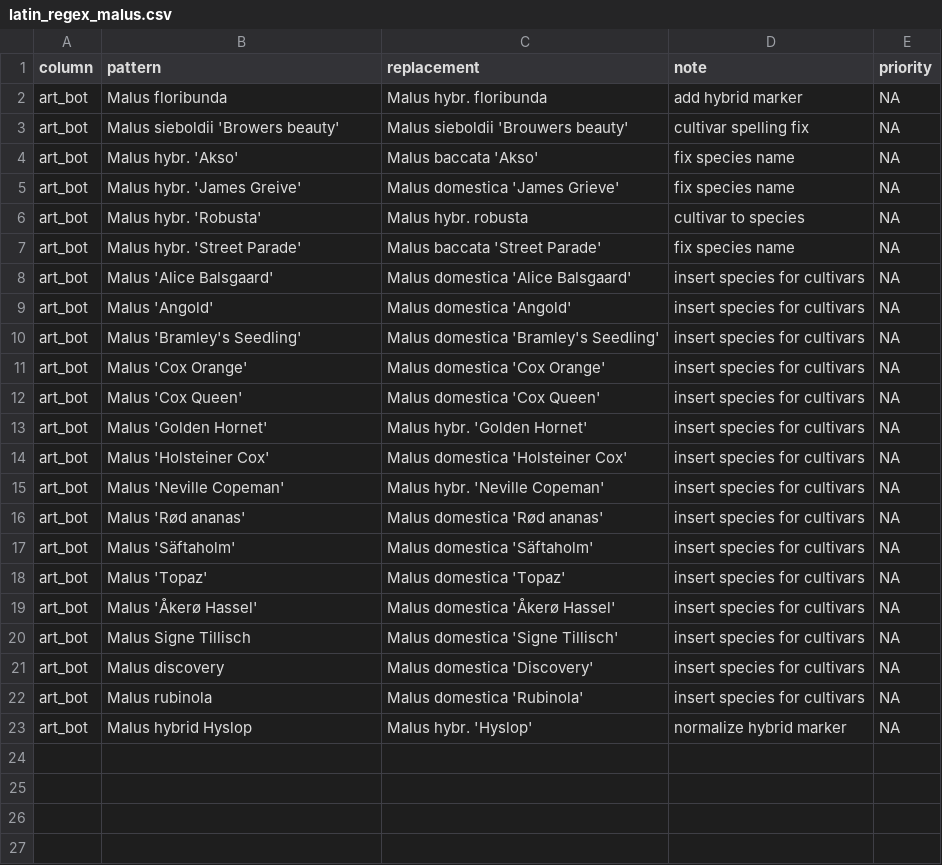
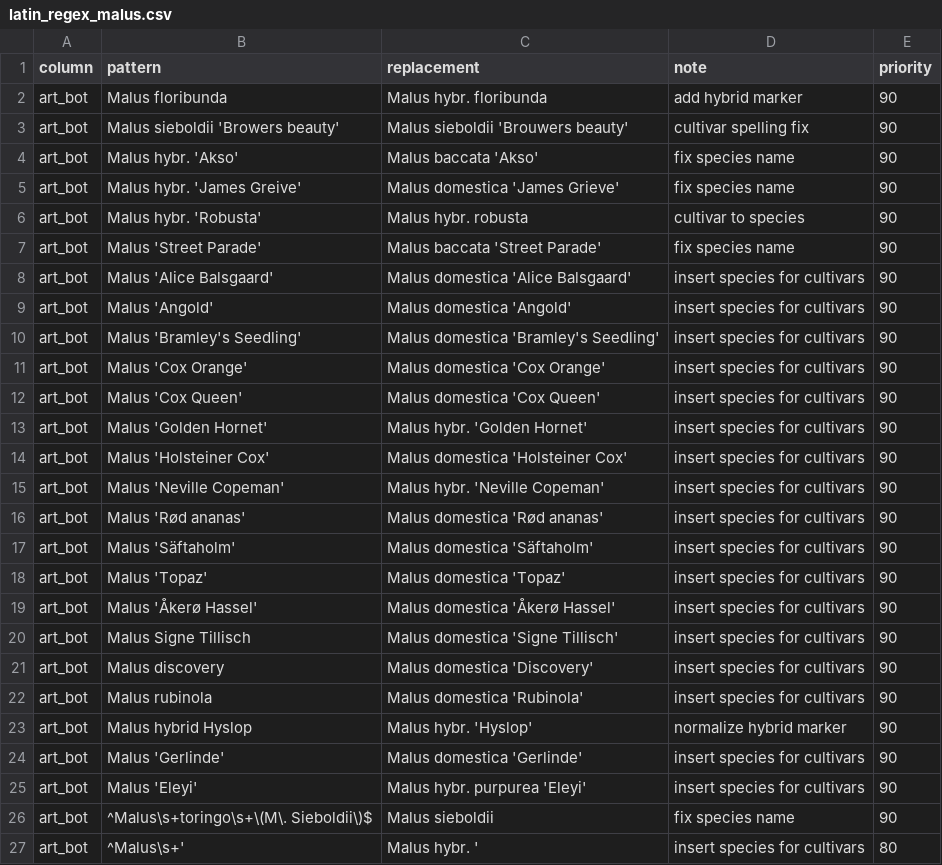
Before and after one commit to ktbaek/Berlin-tree-data, a CSV file: rules/latin_regex_malus.csv, drawn as a sheet.

```diff
--- a/rules/latin_regex_malus.csv
+++ b/rules/latin_regex_malus.csv
@@ -1,23 +1,27 @@
 column;pattern;replacement;note;priority
-art_bot;Malus floribunda;Malus hybr. floribunda;add hybrid marker;NA
-art_bot;Malus sieboldii  'Browers beauty';Malus sieboldii 'Brouwers beauty';cultivar spelling fix;NA
-art_bot;Malus hybr. 'Akso';Malus baccata 'Akso';fix species name;NA
-art_bot;Malus hybr. 'James Greive';Malus domestica 'James Grieve';fix species name;NA
-art_bot;Malus hybr. 'Robusta';Malus hybr. robusta;cultivar to species;NA
-art_bot;Malus hybr. 'Street Parade';Malus baccata 'Street Parade';fix species name;NA
-art_bot;Malus 'Alice Balsgaard';Malus domestica 'Alice Balsgaard';insert species for cultivars;NA
-art_bot;Malus 'Angold';Malus domestica 'Angold';insert species for cultivars;NA
-art_bot;Malus 'Bramley's Seedling';Malus domestica 'Bramley's Seedling';insert species for cultivars;NA
-art_bot;Malus 'Cox Orange';Malus domestica 'Cox Orange';insert species for cultivars;NA
-art_bot;Malus 'Cox Queen';Malus domestica 'Cox Queen';insert species for cultivars;NA
-art_bot;Malus 'Golden Hornet';Malus hybr. 'Golden Hornet';insert species for cultivars;NA
-art_bot;Malus 'Holsteiner Cox';Malus domestica 'Holsteiner Cox';insert species for cultivars;NA
-art_bot;Malus 'Neville Copeman';Malus hybr. 'Neville Copeman';insert species for cultivars;NA
-art_bot;Malus 'Rød ananas';Malus domestica 'Rød ananas';insert species for cultivars;NA
-art_bot;Malus 'Säftaholm';Malus domestica 'Säftaholm';insert species for cultivars;NA
-art_bot;Malus 'Topaz';Malus domestica 'Topaz';insert species for cultivars;NA
-art_bot;Malus 'Åkerø Hassel';Malus domestica 'Åkerø Hassel';insert species for cultivars;NA
-art_bot;Malus Signe Tillisch;Malus domestica 'Signe Tillisch';insert species for cultivars;NA
-art_bot;Malus discovery;Malus domestica 'Discovery';insert species for cultivars;NA
-art_bot;Malus rubinola;Malus domestica 'Rubinola';insert species for cultivars;NA
-art_bot;Malus hybrid Hyslop;Malus hybr. 'Hyslop';normalize hybrid marker;NA
+art_bot;Malus floribunda;Malus hybr. floribunda;add hybrid marker;90
+art_bot;Malus sieboldii  'Browers beauty';Malus sieboldii 'Brouwers beauty';cultivar spelling fix;90
+art_bot;Malus hybr. 'Akso';Malus baccata 'Akso';fix species name;90
+art_bot;Malus hybr. 'James Greive';Malus domestica 'James Grieve';fix species name;90
+art_bot;Malus hybr. 'Robusta';Malus hybr. robusta;cultivar to species;90
+art_bot;Malus 'Street Parade';Malus baccata 'Street Parade';fix species name;90
+art_bot;Malus 'Alice Balsgaard';Malus domestica 'Alice Balsgaard';insert species for cultivars;90
+art_bot;Malus 'Angold';Malus domestica 'Angold';insert species for cultivars;90
+art_bot;Malus 'Bramley's Seedling';Malus domestica 'Bramley's Seedling';insert species for cultivars;90
+art_bot;Malus 'Cox Orange';Malus domestica 'Cox Orange';insert species for cultivars;90
+art_bot;Malus 'Cox Queen';Malus domestica 'Cox Queen';insert species for cultivars;90
+art_bot;Malus 'Golden Hornet';Malus hybr. 'Golden Hornet';insert species for cultivars;90
+art_bot;Malus 'Holsteiner Cox';Malus domestica 'Holsteiner Cox';insert species for cultivars;90
+art_bot;Malus 'Neville Copeman';Malus hybr. 'Neville Copeman';insert species for cultivars;90
+art_bot;Malus 'Rød ananas';Malus domestica 'Rød ananas';insert species for cultivars;90
+art_bot;Malus 'Säftaholm';Malus domestica 'Säftaholm';insert species for cultivars;90
+art_bot;Malus 'Topaz';Malus domestica 'Topaz';insert species for cultivars;90
+art_bot;Malus 'Åkerø Hassel';Malus domestica 'Åkerø Hassel';insert species for cultivars;90
+art_bot;Malus Signe Tillisch;Malus domestica 'Signe Tillisch';insert species for cultivars;90
+art_bot;Malus discovery;Malus domestica 'Discovery';insert species for cultivars;90
+art_bot;Malus rubinola;Malus domestica 'Rubinola';insert species for cultivars;90
+art_bot;Malus hybrid Hyslop;Malus hybr. 'Hyslop';normalize hybrid marker;90
+art_bot;Malus 'Gerlinde';Malus domestica 'Gerlinde';insert species for cultivars;90
+art_bot;Malus 'Eleyi'  ;Malus hybr. purpurea 'Eleyi'  ;insert species for cultivars;90
+art_bot;^Malus\s+toringo\s+\(M\. Sieboldii\)$;Malus sieboldii;fix species name;90
+art_bot;^Malus\s+';Malus hybr. ';insert species for cultivars;80
```
Also changed, not shown: rules/latin_regex.csv, rules/markers.csv, 11 other files.
